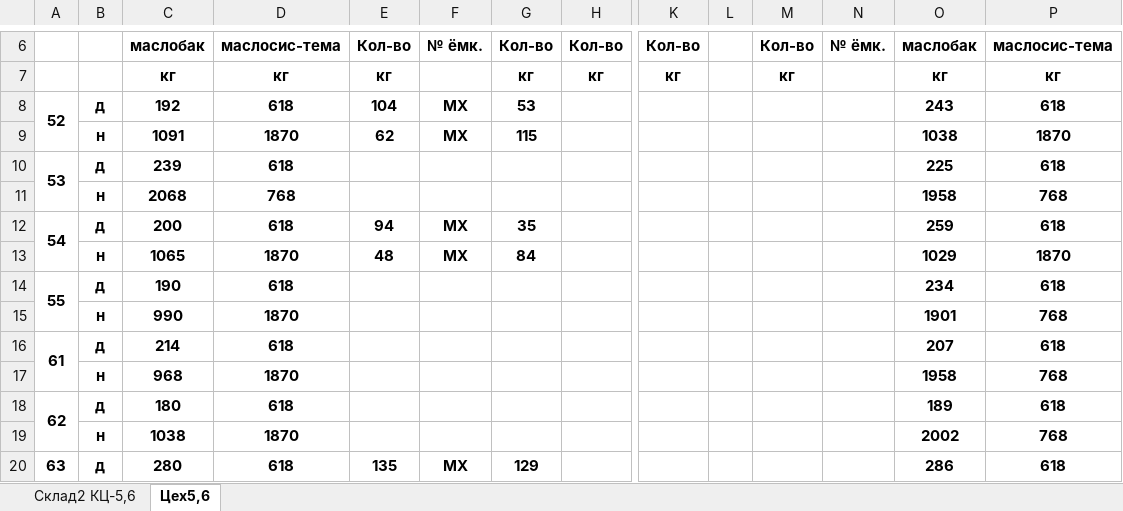
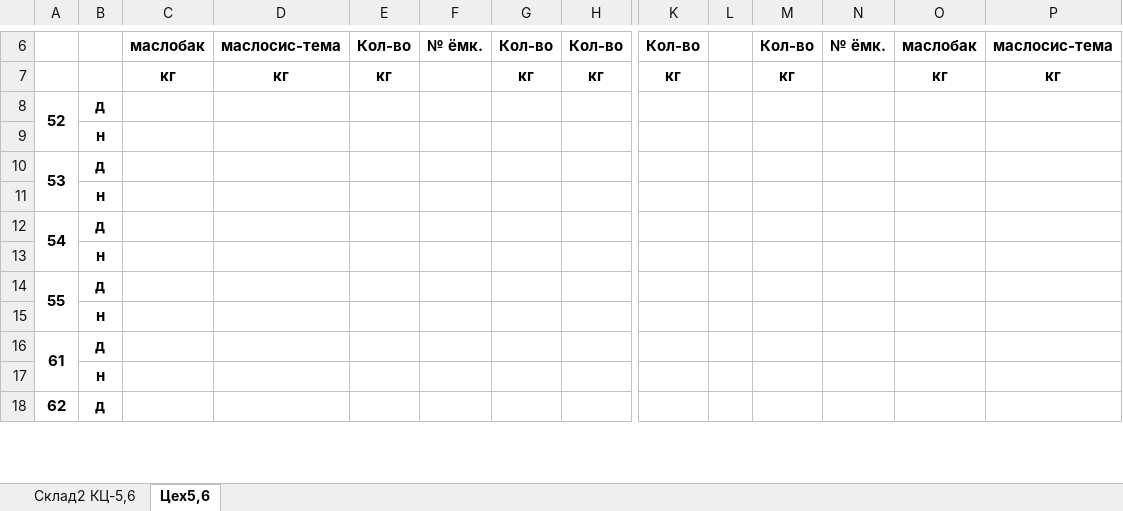
Before and after one commit to qaser/wimp, an Excel workbook: static/oil_reports/oil_report_template.xlsx, sheet Цех5,6, drawn as a sheet; only a part is shown, gaps mark what is left out; values as stored, in another font and other column widths than the file's, no borders; removed rows and columns are numbered as before the commit, all else as after; rows hold the shown columns only; the diff covers the shown part only; the diff names each change by its address in the sheet, - before the commit and + after, or states it on an @@ line.

```diff
--- a/static/oil_reports/oil_report_template.xlsx (sheet Цех5,6)
+++ b/static/oil_reports/oil_report_template.xlsx (sheet Цех5,6)
-row 8: 52 | д | 192 | 618 | 104 | МХ | 53 |  |  |  |  |  | 243 | 618
-row 9:  | н | 1091 | 1870 | 62 | МХ | 115 |  |  |  |  |  | 1038 | 1870
+row 8: 52 | д
+row 9:  | н
-C10: 239
+C10: (empty)
-D10: 618
+D10: (empty)
-O10: 225
+O10: (empty)
-P10: 618
+P10: (empty)
-row 11:  | н | 2068 | 768 |  |  |  |  |  |  |  |  | 1958 | 768
-row 12: 54 | д | 200 | 618 | 94 | МХ | 35 |  |  |  |  |  | 259 | 618
-row 13:  | н | 1065 | 1870 | 48 | МХ | 84 |  |  |  |  |  | 1029 | 1870
+row 11:  | н
+row 12: 54 | д
+row 13:  | н
-C14: 190
+C14: (empty)
-D14: 618
+D14: (empty)
-O14: 234
+O14: (empty)
-P14: 618
+P14: (empty)
-row 15:  | н | 990 | 1870 |  |  |  |  |  |  |  |  | 1901 | 768
+row 15:  | н
-C16: 214
+C16: (empty)
-D16: 618
+D16: (empty)
-O16: 207
+O16: (empty)
-P16: 618
+P16: (empty)
-row 17:  | н | 968 | 1870 |  |  |  |  |  |  |  |  | 1958 | 768
+row 17:  | н
-C18: 180
+C18: (empty)
-D18: 618
+D18: (empty)
-O18: 189
+O18: (empty)
-P18: 618
+P18: (empty)
-row 19:  | н | 1038 | 1870 |  |  |  |  |  |  |  |  | 2002 | 768
-row 20: 63 | д | 280 | 618 | 135 | МХ | 129 |  |  |  |  |  | 286 | 618
```
Also changed, not shown: 7 added rows, 4 removed rows and 8 edited cells elsewhere in this sheet, sheet Склад2 КЦ-5,6, 6 other files.
